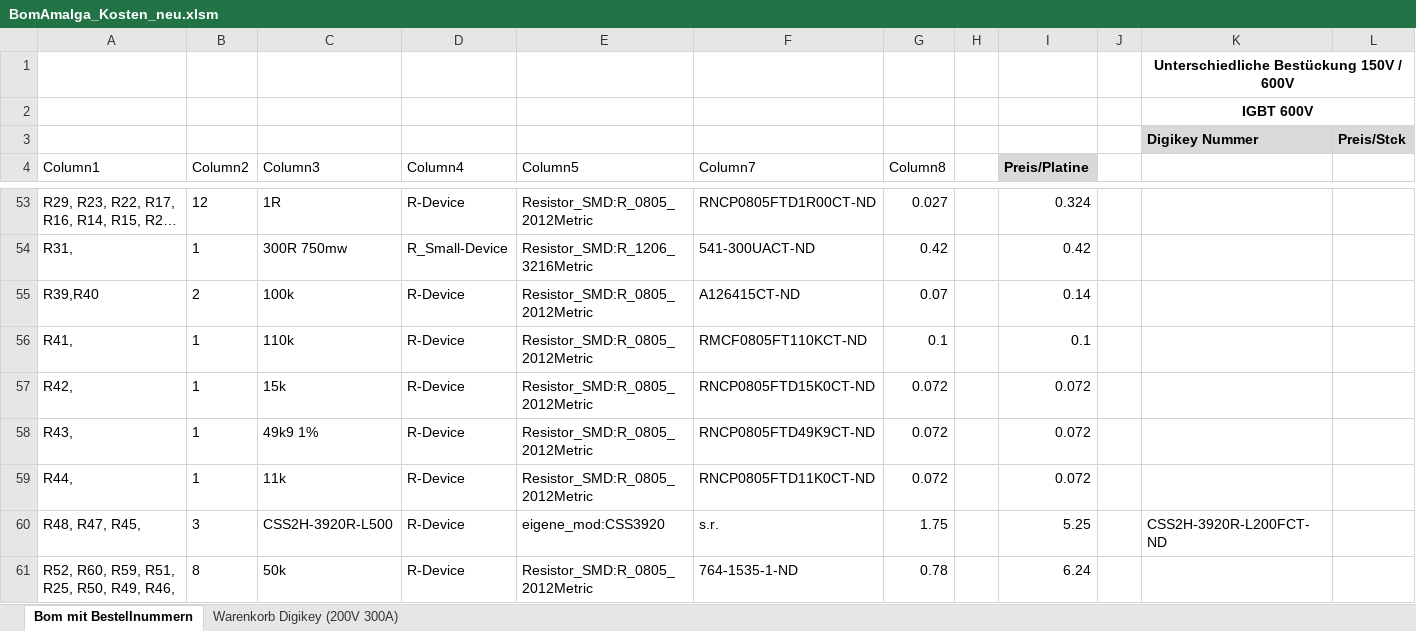
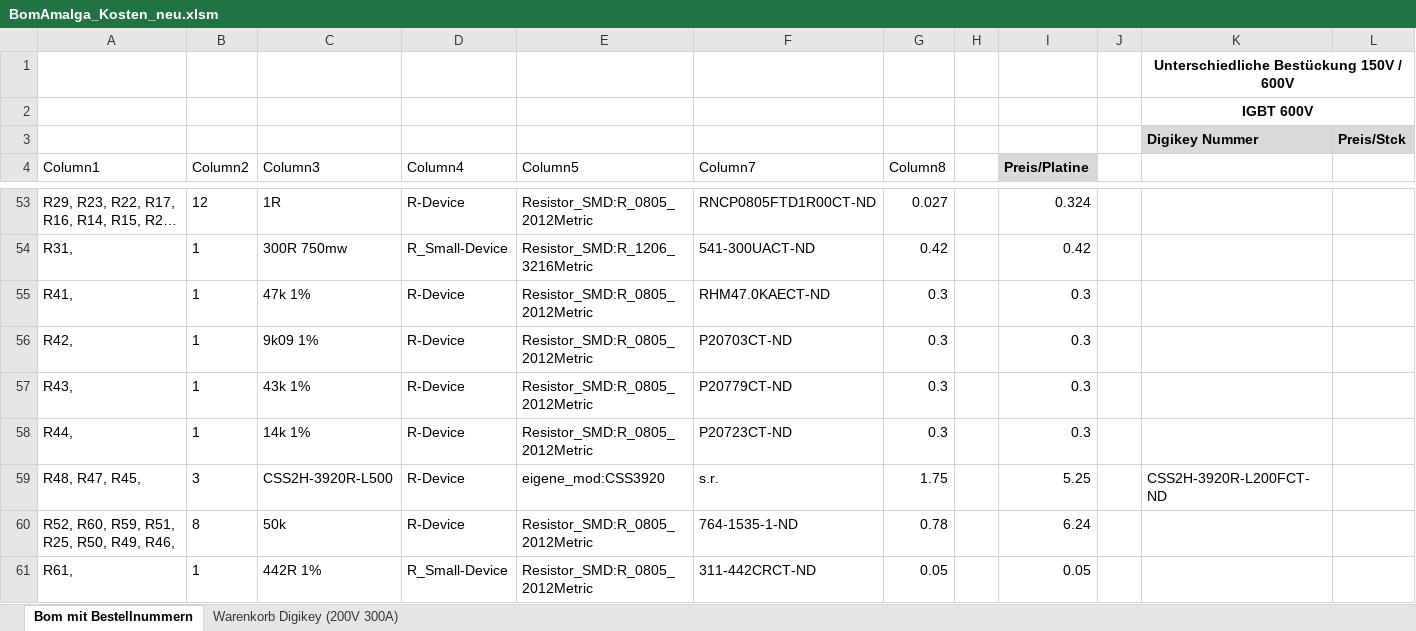
Before and after one commit to Thor368/HSWR, an Excel workbook: BomAmalga_Kosten_neu.xlsm, sheet Bom mit Bestellnummern, drawn as a sheet; only a part is shown, gaps mark what is left out; the shorter side is filled out with more unchanged rows; long unchanged cells end in …; values as stored, in another font and other column widths than the file's, no borders; table styles not drawn; removed rows and columns are numbered as before the commit, all else as after; rows hold the shown columns only; the diff covers the shown part only; the diff names each change by its address in the sheet, - before the commit and + after, or states it on an @@ line.

```diff
--- a/BomAmalga_Kosten_neu.xlsm (sheet Bom mit Bestellnummern)
+++ b/BomAmalga_Kosten_neu.xlsm (sheet Bom mit Bestellnummern)
-row 55: R39,R40 | 2 | 100k | R-Device | Resistor_SMD:R_0805_2012Metric | A126415CT-ND | 0.07 |  | 0.14
-C55 (Column3): 110k
+C55 (Column3): 47k 1%
-F55 (Column7): RMCF0805FT110KCT-ND
+F55 (Column7): RHM47.0KAECT-ND
-G55 (Column8): 0.1
+G55 (Column8): 0.3
-I55 (Preis/Platine): 0.1
+I55 (Preis/Platine): 0.3
-C56 (Column3): 15k
+C56 (Column3): 9k09 1%
-F56 (Column7): RNCP0805FTD15K0CT-ND
+F56 (Column7): P20703CT-ND
-G56:G58 (Column8): 0.072
+G56:G58 (Column8): 0.3
-I56:I58 (Preis/Platine): 0.072
+I56:I58 (Preis/Platine): 0.3
-C57 (Column3): 49k9 1%
+C57 (Column3): 43k 1%
-F57 (Column7): RNCP0805FTD49K9CT-ND
+F57 (Column7): P20779CT-ND
-C58 (Column3): 11k
+C58 (Column3): 14k 1%
-F58 (Column7): RNCP0805FTD11K0CT-ND
+F58 (Column7): P20723CT-ND
```
Also changed, not shown: 4 edited cells elsewhere in this sheet, sheet Warenkorb Digikey (200V 300A), formulas that keep their value, charts or pictures, 3 other files.
